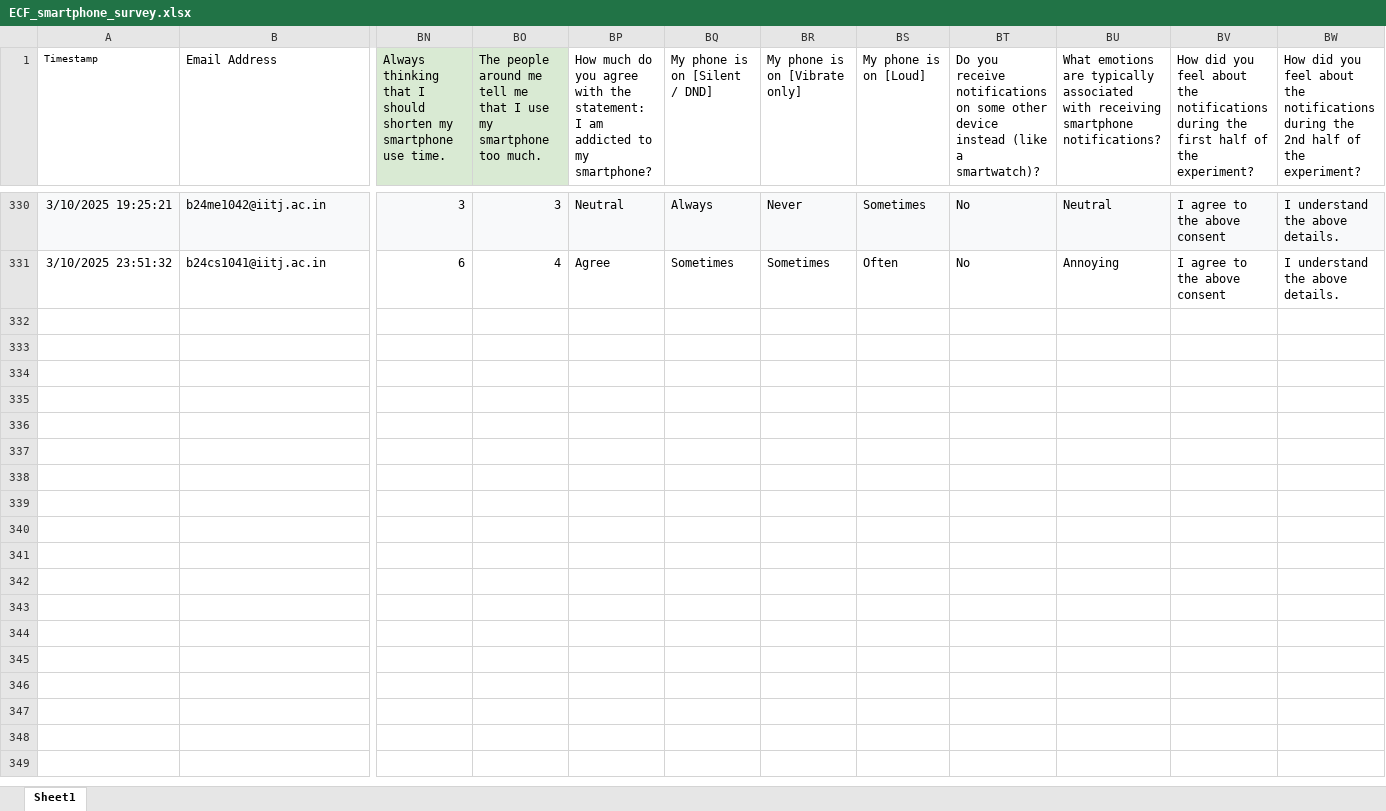
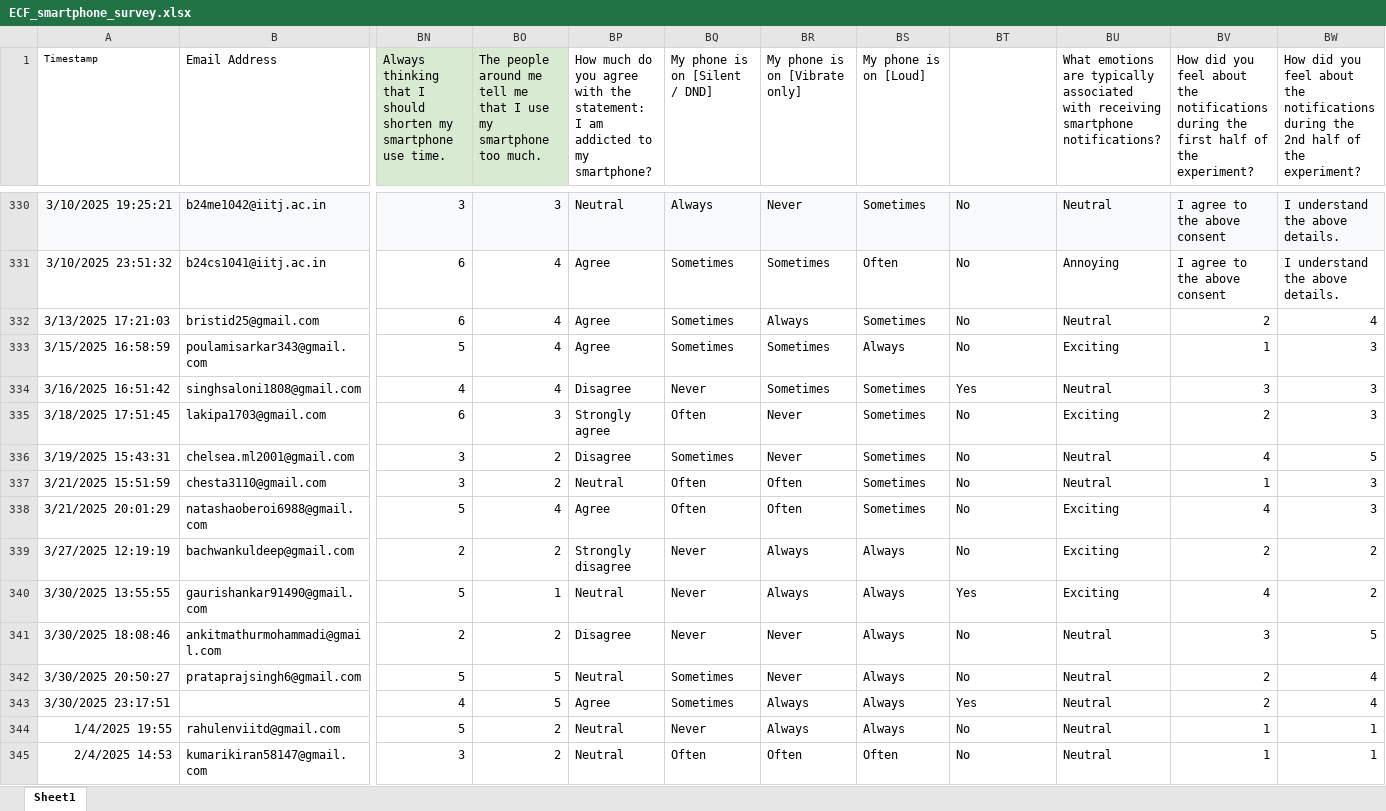
Before and after one commit to csndl-iitd/ecf-exp2-notif-mmn, an Excel workbook: data/Processed/ECF_smartphone_survey.xlsx, sheet Sheet1, drawn as a sheet; only a part is shown, gaps mark what is left out; values as stored, in another font and other column widths than the file's, no borders; rows hold the shown columns only; the diff names each change by its address in the sheet, - before the commit and + after, or states it on an @@ line.

```diff
--- a/data/Processed/ECF_smartphone_survey.xlsx (sheet Sheet1)
+++ b/data/Processed/ECF_smartphone_survey.xlsx (sheet Sheet1)
-BT1: Do you receive notifications on some other device instead (like a smartwatch)?
+BT1: (empty)
+row 332: 3/13/2025 17:21:03 | bristid25@gmail.com | 6 | 4 | Agree | Sometimes | Always | Sometimes | No | Neutral | 2 | 4
+row 333: 3/15/2025 16:58:59 | poulamisarkar343@gmail.com | 5 | 4 | Agree | Sometimes | Sometimes | Always | No | Exciting | 1 | 3
+row 334: 3/16/2025 16:51:42 | singhsaloni1808@gmail.com | 4 | 4 | Disagree | Never | Sometimes | Sometimes | Yes | Neutral | 3 | 3
+row 335: 3/18/2025 17:51:45 | lakipa1703@gmail.com | 6 | 3 | Strongly agree | Often | Never | Sometimes | No | Exciting | 2 | 3
+row 336: 3/19/2025 15:43:31 | chelsea.ml2001@gmail.com | 3 | 2 | Disagree | Sometimes | Never | Sometimes | No | Neutral | 4 | 5
+row 337: 3/21/2025 15:51:59 | chesta3110@gmail.com | 3 | 2 | Neutral | Often | Often | Sometimes | No | Neutral | 1 | 3
+row 338: 3/21/2025 20:01:29 | natashaoberoi6988@gmail.com | 5 | 4 | Agree | Often | Often | Sometimes | No | Exciting | 4 | 3
+row 339: 3/27/2025 12:19:19 | bachwankuldeep@gmail.com | 2 | 2 | Strongly disagree | Never | Always | Always | No | Exciting | 2 | 2
+row 340: 3/30/2025 13:55:55 | gaurishankar91490@gmail.com | 5 | 1 | Neutral | Never | Always | Always | Yes | Exciting | 4 | 2
+row 341: 3/30/2025 18:08:46 | ankitmathurmohammadi@gmail.com | 2 | 2 | Disagree | Never | Never | Always | No | Neutral | 3 | 5
+row 342: 3/30/2025 20:50:27 | prataprajsingh6@gmail.com | 5 | 5 | Neutral | Sometimes | Never | Always | No | Neutral | 2 | 4
+row 343: 3/30/2025 23:17:51 |  | 4 | 5 | Agree | Sometimes | Always | Always | Yes | Neutral | 2 | 4
+row 344: 1/4/2025 19:55 | rahulenviitd@gmail.com | 5 | 2 | Neutral | Never | Always | Always | No | Neutral | 1 | 1
+row 345: 2/4/2025 14:53 | kumarikiran58147@gmail.com | 3 | 2 | Neutral | Often | Often | Often | No | Neutral | 1 | 1
```
Also changed, not shown: data/Processed/Participant_details.xlsx, 6 other files.
